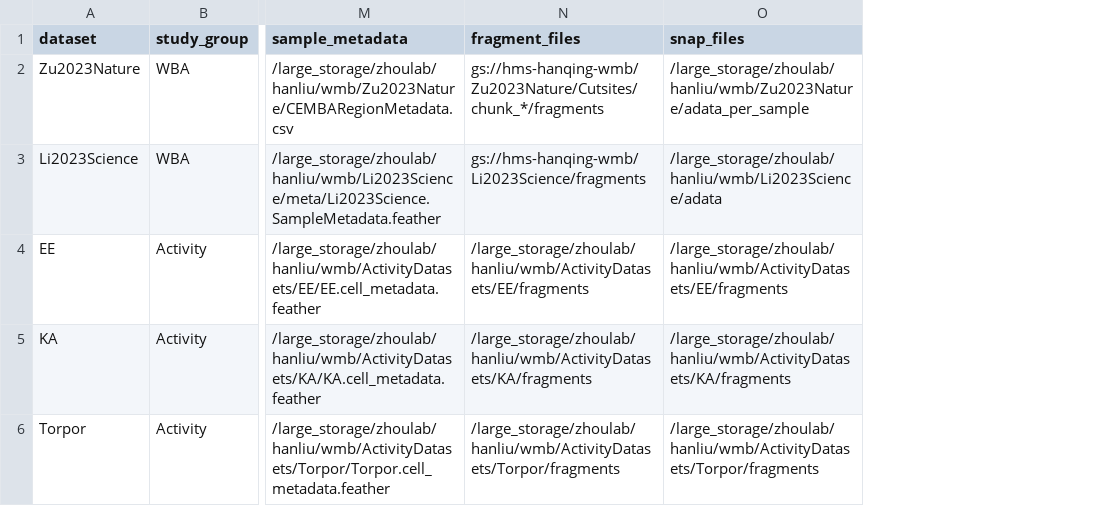
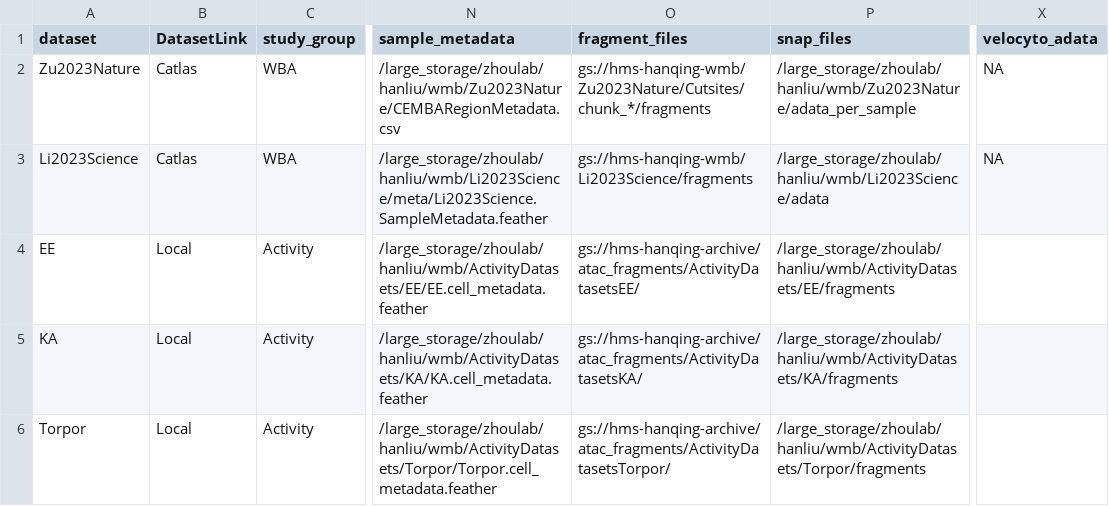
Before and after one commit to liuhlab/bolerodata, a TSV file: src/bolerodata/data/dataset_metadata.tsv, drawn as a sheet; only a part is shown, gaps mark what is left out; addresses are those after the commit; the diff covers the shown part only; the diff names each change by its address in the sheet, - before the commit and + after, or states it on an @@ line.

Commit message:
add dataset emb and meta cell metadata

```diff
--- a/src/bolerodata/data/dataset_metadata.tsv
+++ b/src/bolerodata/data/dataset_metadata.tsv
+column B (DatasetLink), rows 2-6: Catlas | Catlas | Local | Local | Local
+column X (velocyto_adata), rows 2-3: NA | NA
-O4 (fragment_files): /large_storage/zhoulab/hanliu/wmb/ActivityDatasets/EE/fragments
+O4 (fragment_files): gs://hms-hanqing-archive/atac_fragments/ActivityDatasetsEE/
-O5 (fragment_files): /large_storage/zhoulab/hanliu/wmb/ActivityDatasets/KA/fragments
+O5 (fragment_files): gs://hms-hanqing-archive/atac_fragments/ActivityDatasetsKA/
-O6 (fragment_files): /large_storage/zhoulab/hanliu/wmb/ActivityDatasets/Torpor/fragments
+O6 (fragment_files): gs://hms-hanqing-archive/atac_fragments/ActivityDatasetsTorpor/
```
Also changed, not shown: 1 added row and 8 edited cells elsewhere in this file, 2 other files.
